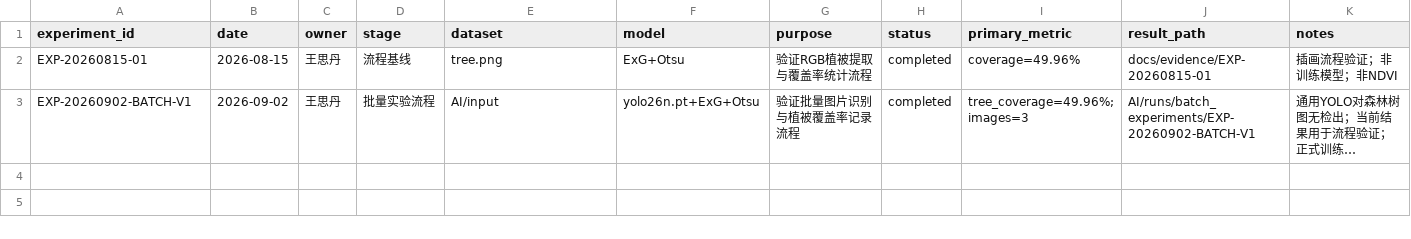
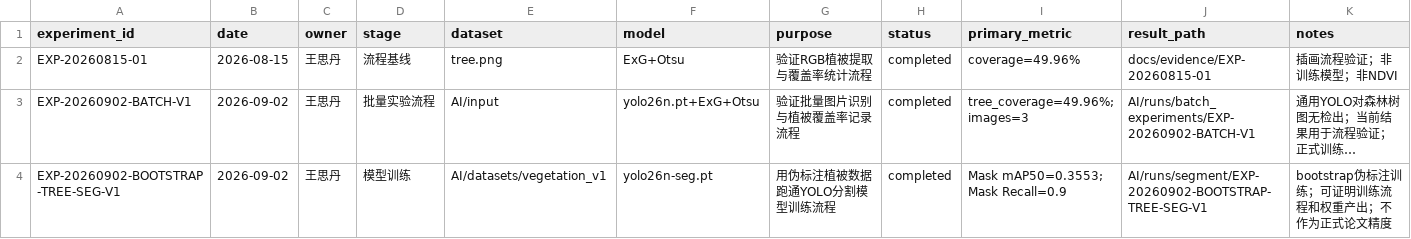
Before and after one commit to Yanni-Ava/Forest-AI-Lab, a CSV file: AI/experiment_registry.csv, drawn as a sheet; long unchanged cells end in …; the diff names each change by its address in the sheet, - before the commit and + after, or states it on an @@ line.

Commit message:
Train bootstrap vegetation segmentation model

```diff
--- a/AI/experiment_registry.csv
+++ b/AI/experiment_registry.csv
+row 4: EXP-20260902-BOOTSTRAP-TREE-SEG-V1 | 2026-09-02 | 王思丹 | 模型训练 | AI/datasets/vegetation_v1 | yolo26n-seg.pt | 用伪标注植被数据跑通YOLO分割模型训练流程 | completed | Mask mAP50=0.3553; Mask Recall=0.9 | AI/runs/segment/EXP-20260902-BOOTSTRAP-TREE-SEG-V1 | bootstrap伪标注训练；可证明训练流程和权重产出；不作为正式论文精度
```
Also changed, not shown: 10 other files.
